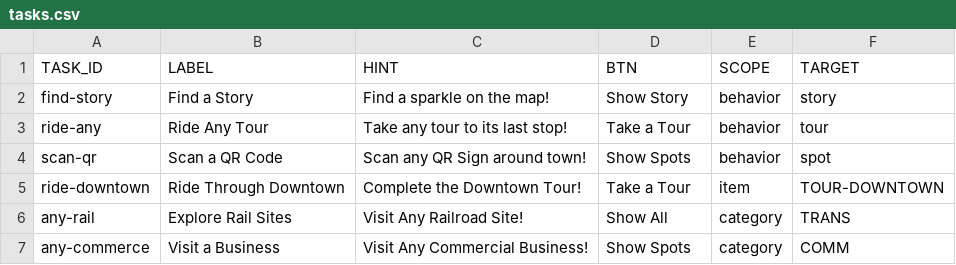
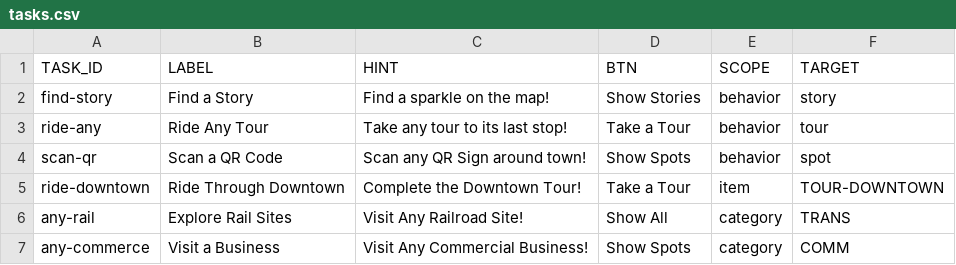
Before and after one commit to Luri-den/ETS, a CSV file: tasks.csv, drawn as a sheet.

```diff
--- a/tasks.csv
+++ b/tasks.csv
@@ -1,3 +1,3 @@
 TASK_ID,LABEL,HINT,BTN,SCOPE,TARGET
-find-story,Find a Story,Find a sparkle on the map!,Show Story,behavior,story
+find-story,Find a Story,Find a sparkle on the map!,Show Stories,behavior,story
 ride-any,Ride Any Tour,Take any tour to its last stop!,Take a Tour,behavior,tour
```
Also changed, not shown: stamps.csv.
